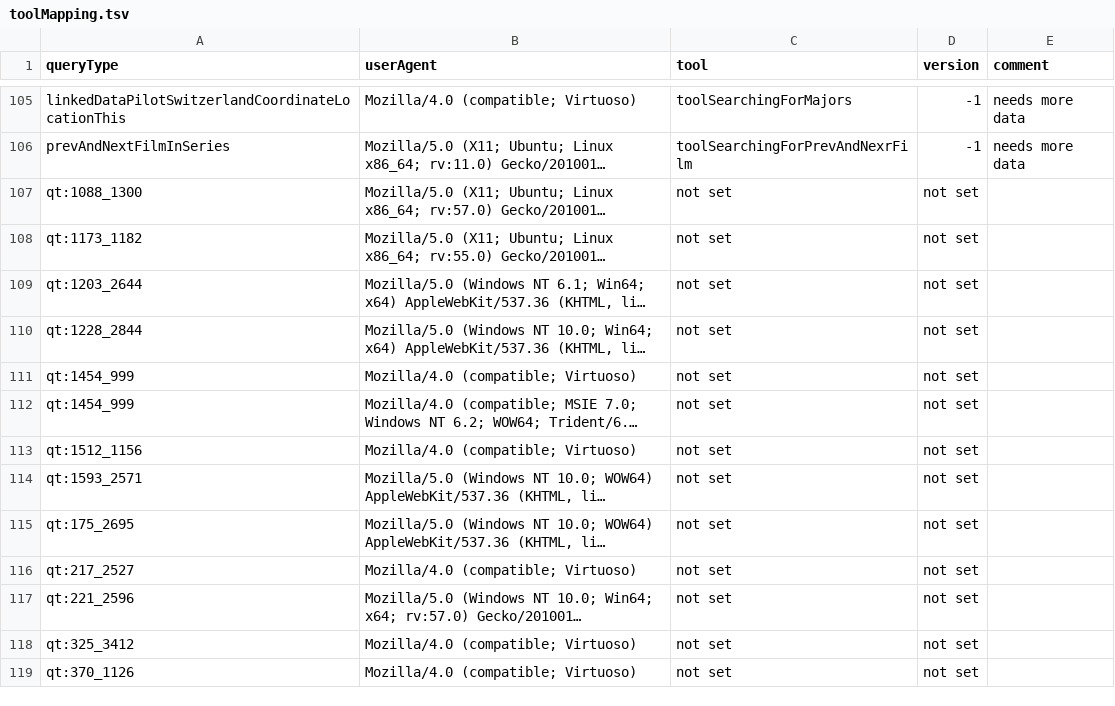
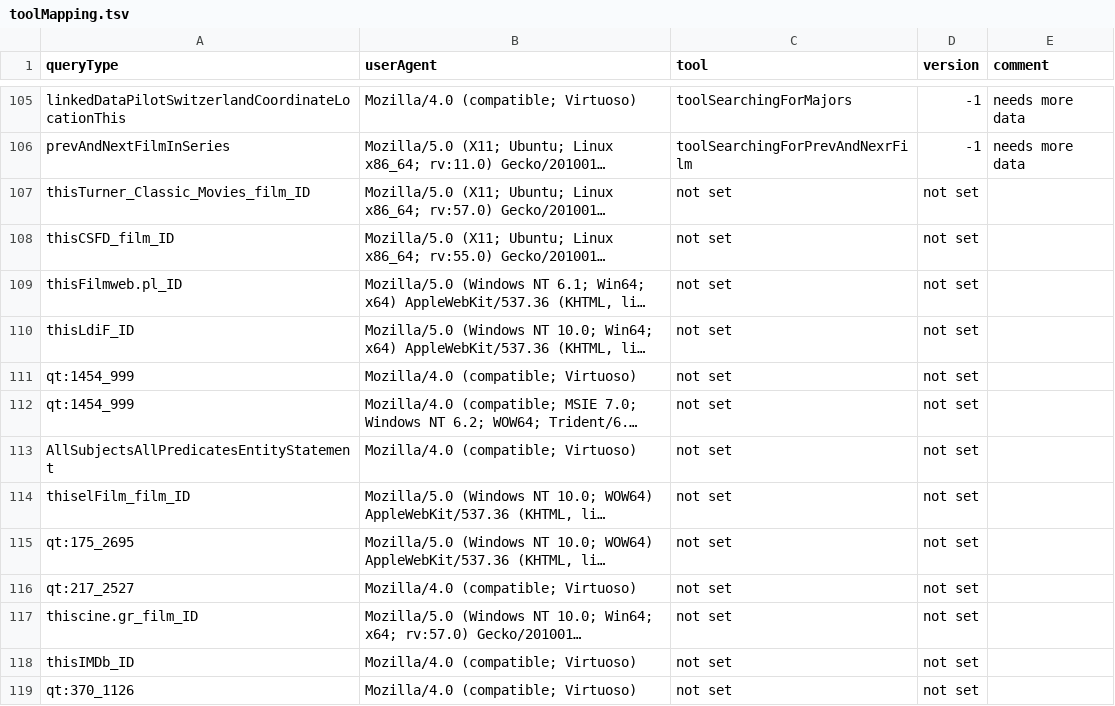
Before and after one commit to Wikidata/QueryAnalysis, a TSV file: preBuildQueryTypeFiles/toolMapping.tsv, drawn as a sheet; only a part is shown, gaps mark what is left out; long unchanged cells end in …; the diff covers the shown part only; the diff names each change by its address in the sheet, - before the commit and + after, or states it on an @@ line.

```diff
--- a/preBuildQueryTypeFiles/toolMapping.tsv
+++ b/preBuildQueryTypeFiles/toolMapping.tsv
-A107 (queryType): qt:1088_1300
+A107 (queryType): thisTurner_Classic_Movies_film_ID
-A108 (queryType): qt:1173_1182
+A108 (queryType): thisCSFD_film_ID
-A109 (queryType): qt:1203_2644
+A109 (queryType): thisFilmweb.pl_ID
-A110 (queryType): qt:1228_2844
+A110 (queryType): thisLdiF_ID
-A113 (queryType): qt:1512_1156
+A113 (queryType): AllSubjectsAllPredicatesEntityStatement
-A114 (queryType): qt:1593_2571
+A114 (queryType): thiselFilm_film_ID
-A117 (queryType): qt:221_2596
+A117 (queryType): thiscine.gr_film_ID
-A118 (queryType): qt:325_3412
+A118 (queryType): thisIMDb_ID
```
Also changed, not shown: 14 edited cells elsewhere in this file, 17 other files.
